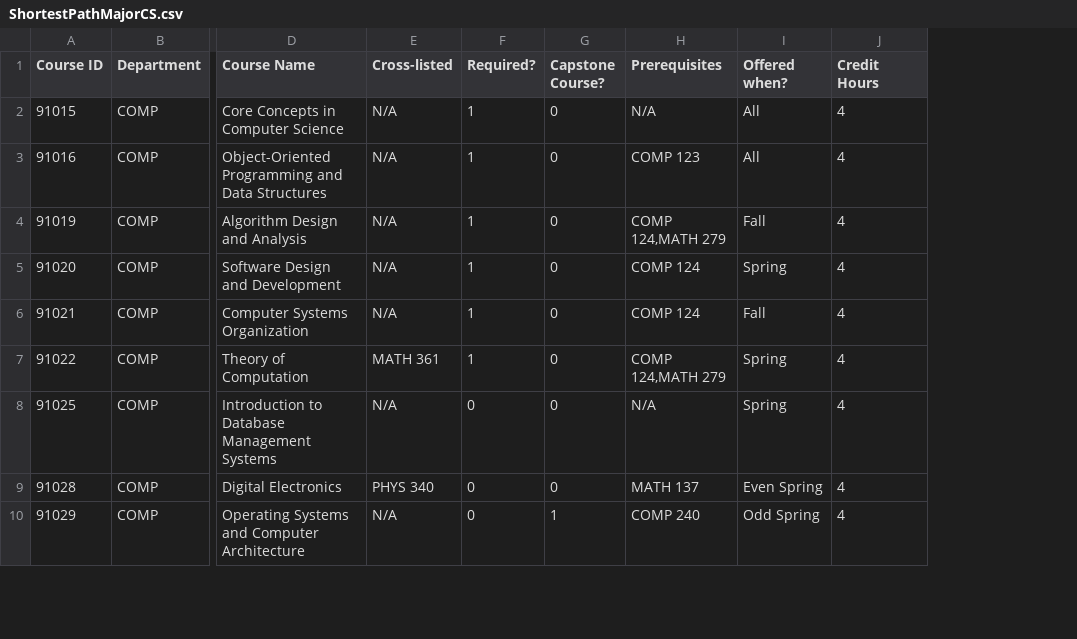
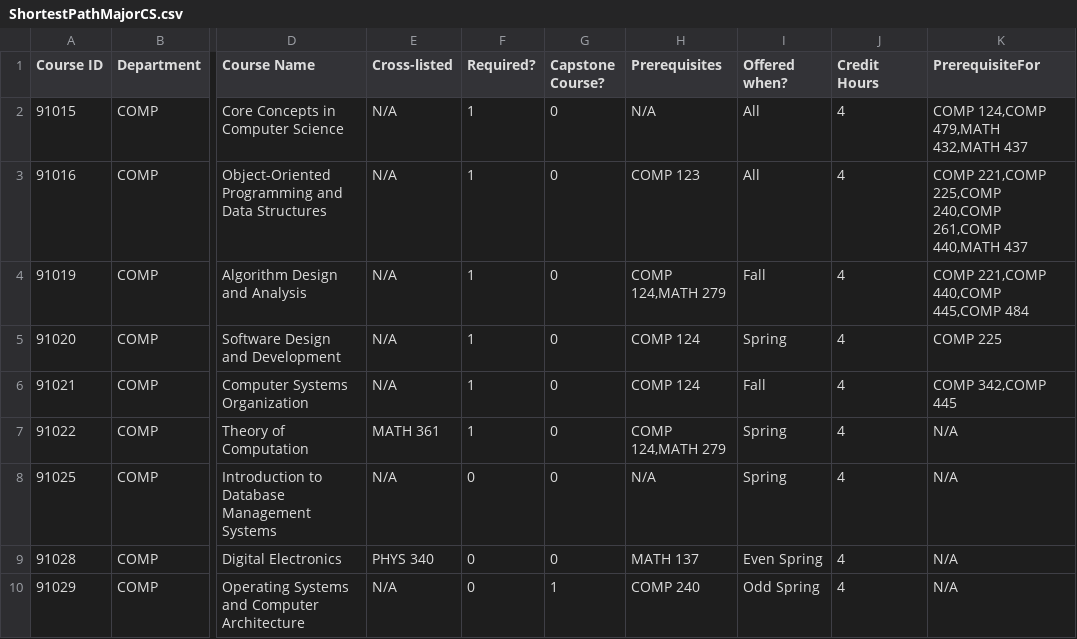
Before and after one commit to dochoa1/FindMajorPath, a CSV file: CoursesCSVs/ShortestPathMajorCS.csv, drawn as a sheet; only a part is shown, gaps mark what is left out; the diff names each change by its address in the sheet, - before the commit and + after, or states it on an @@ line.

Commit message:
I added a scoring function, added functionality to take a users desired major(s) into account, and edited the the csv.

```diff
--- a/CoursesCSVs/ShortestPathMajorCS.csv
+++ b/CoursesCSVs/ShortestPathMajorCS.csv
+column K (PrerequisiteFor), rows 2-10: COMP 124,COMP 479,MATH 432,MATH 437 | COMP 221,COMP 225,COMP 240,COMP 261,COMP 440,MATH 437 | COMP 221,COMP 440,COMP 445,COMP 484 | COMP 225 | COMP 342,COMP 445 | N/A | N/A | N/A | N/A
```
Also changed, not shown: CoursesCSVs/ShortestPathMajorMATH.csv, 4 other files.
